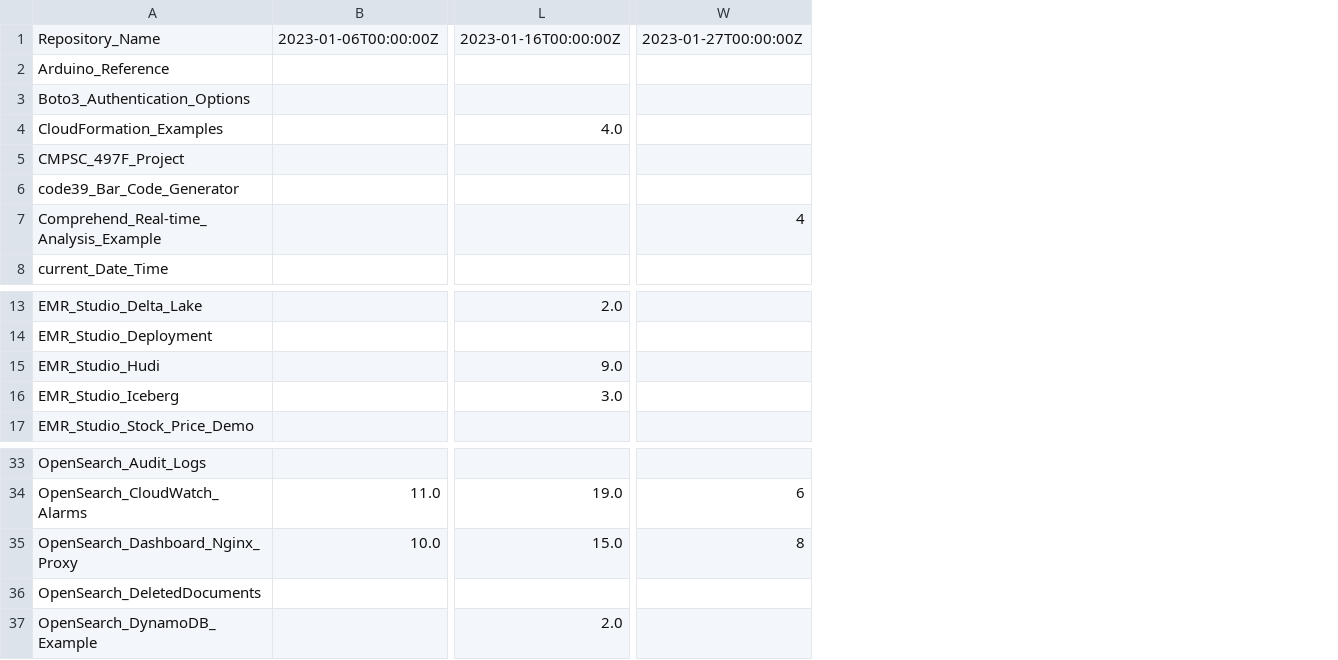
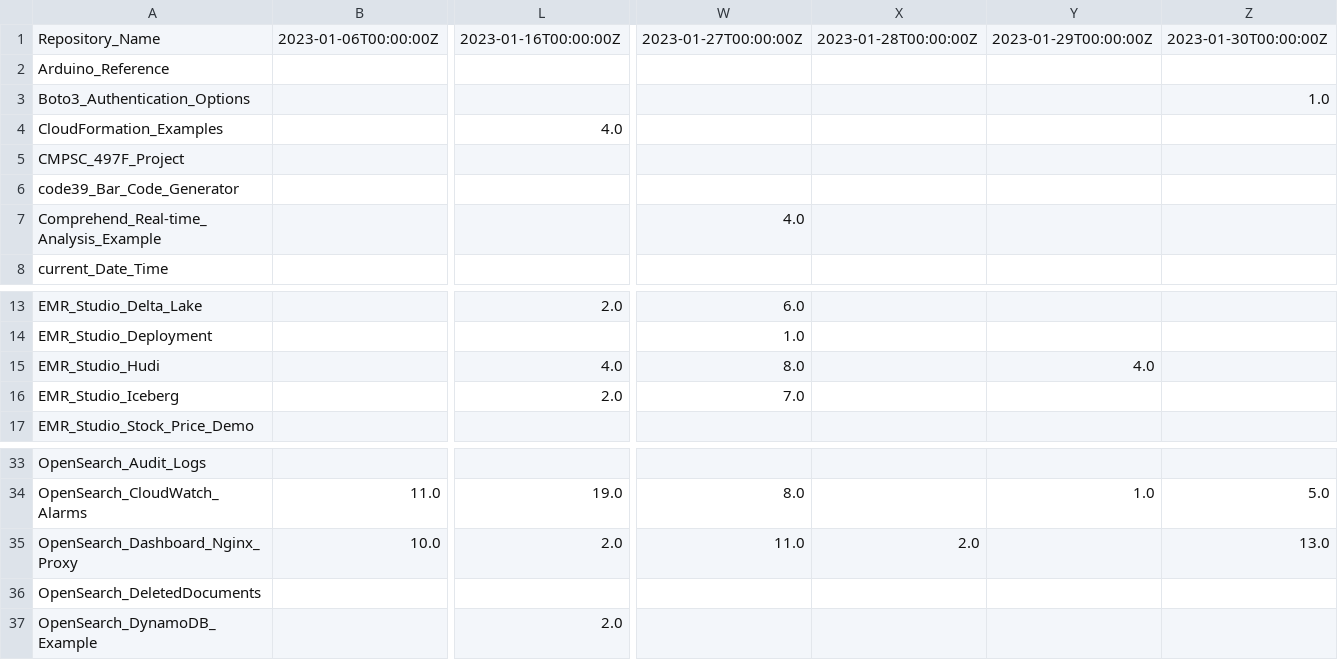
Before and after one commit to ev2900/GitHub_Insigths_History, a CSV file: Metric_Collection/Metric_Data/views.csv, drawn as a sheet; only a part is shown, gaps mark what is left out; removed rows and columns are numbered as before the commit, all else as after; the diff names each change by its address in the sheet, - before the commit and + after, or states it on an @@ line.

```diff
--- a/Metric_Collection/Metric_Data/views.csv
+++ b/Metric_Collection/Metric_Data/views.csv
-column W, rows 1-7: 2023-01-27T00:00:00Z |  |  |  |  |  | 4; rows 34-35: 6 | 8
+column W, rows 1-7: 2023-01-27T00:00:00Z |  |  |  |  |  | 4.0; rows 13-16: 6.0 | 1.0 | 8.0 | 7.0; rows 34-35: 8.0 | 11.0
+column X, row 1: 2023-01-28T00:00:00Z; row 35: 2.0
+column Y, row 1: 2023-01-29T00:00:00Z; row 15: 4.0; row 34: 1.0
+column Z, rows 1-3: 2023-01-30T00:00:00Z |  | 1.0; rows 34-35: 5.0 | 13.0
-L15: 9.0
+L15: 4.0
-L16: 3.0
+L16: 2.0
-L35: 15.0
+L35: 2.0
```
Also changed, not shown: Metric_Collection/Metric_Data/unique_visits.csv.
